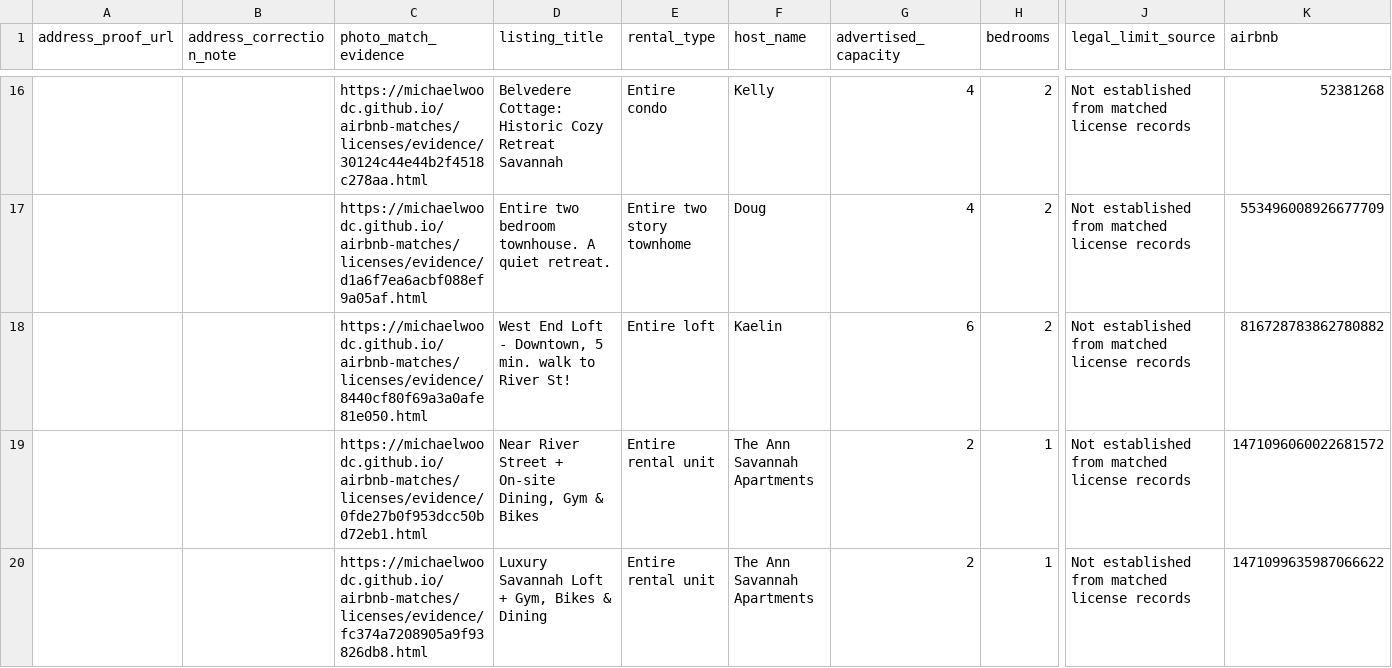
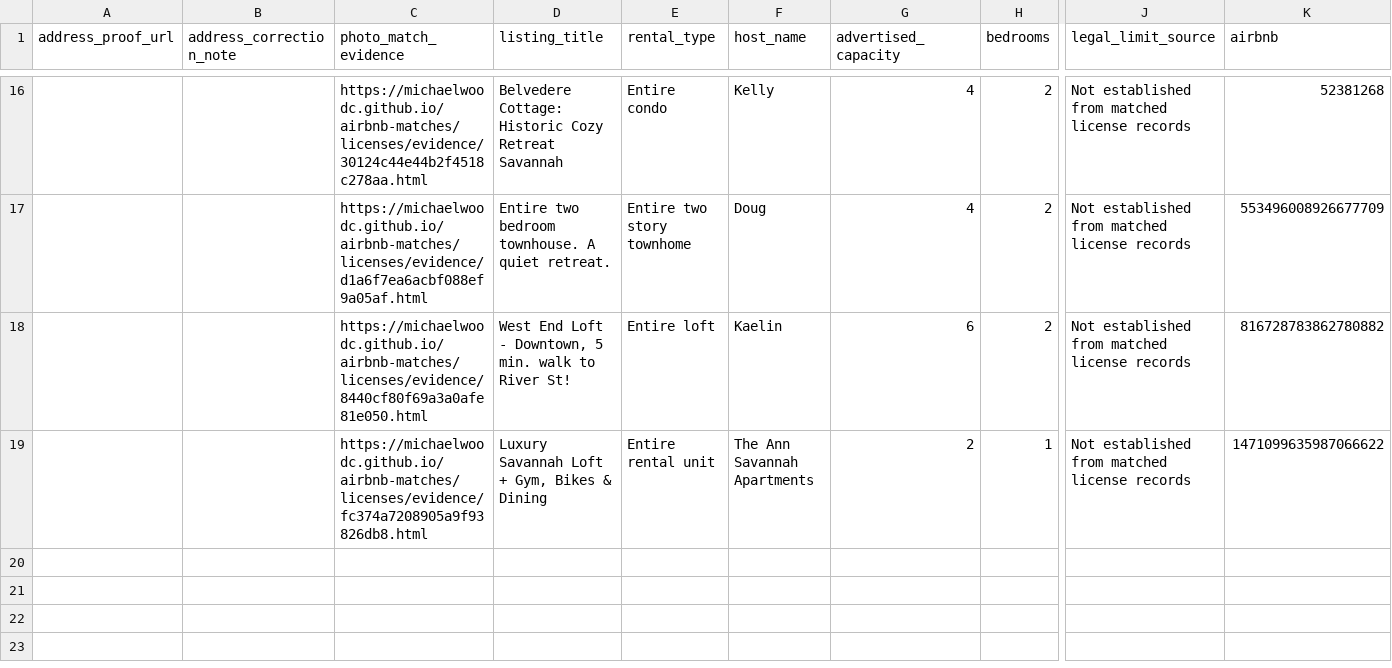
Before and after one commit to MichaelWoodc/airbnb-matches, a CSV file: licenses/review.csv, drawn as a sheet; only a part is shown, gaps mark what is left out; rows hold the shown columns only; the diff names each change by its address in the sheet, - before the commit and + after, or states it on an @@ line.

Commit message:
Update discovered property matches

```diff
--- a/licenses/review.csv
+++ b/licenses/review.csv
-row 19:  |  | https://michaelwoodc.github.io/airbnb-matches/licenses/evidence/0fde27b0f953dcc50bd72eb1.html | Near River Street + On-site Dining, Gym & Bikes | Entire rental unit | The Ann Savannah Apartments | 2 | 1 | Not established from matched license records | 1471096060022681572
```
Also changed, not shown: 2 other files.
